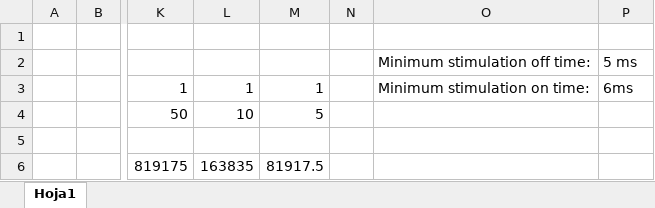
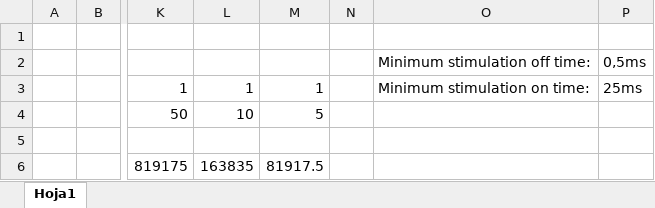
Before and after one commit to alimudena/INTAN-RHS2116, an Excel workbook: clk_tests.xlsx, sheet Hoja1, drawn as a sheet; only a part is shown, gaps mark what is left out; values as stored, in another font and other column widths than the file's, no borders; conditional formats not drawn; the diff names each change by its address in the sheet, - before the commit and + after, or states it on an @@ line.

```diff
--- a/clk_tests.xlsx (sheet Hoja1)
+++ b/clk_tests.xlsx (sheet Hoja1)
-P2: 5 ms
+P2: 0,5ms
-P3: 6ms
+P3: 25ms
```
Also changed, not shown: 4 other files.
